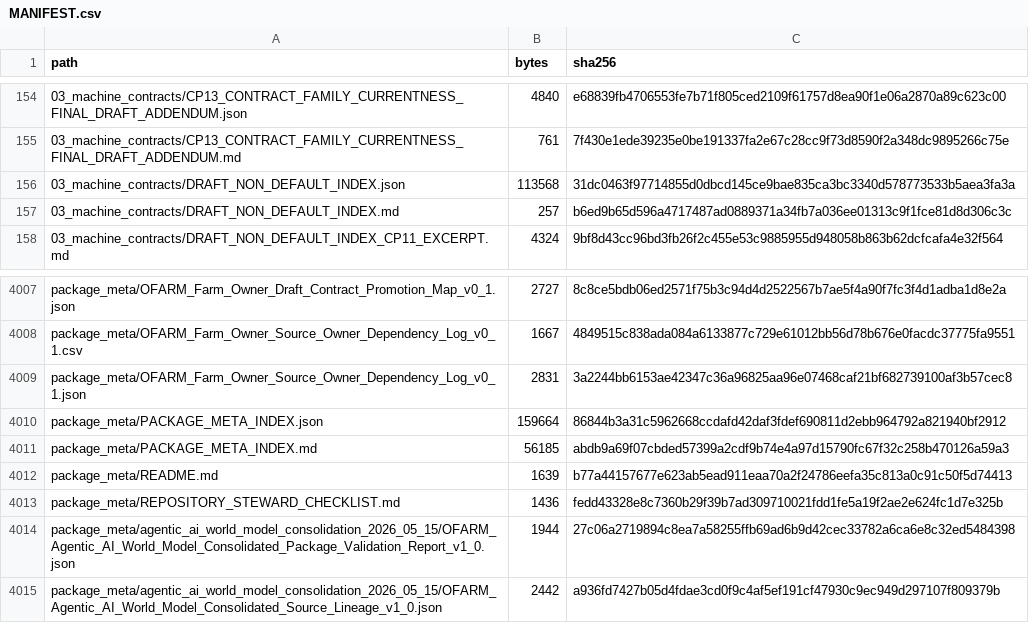
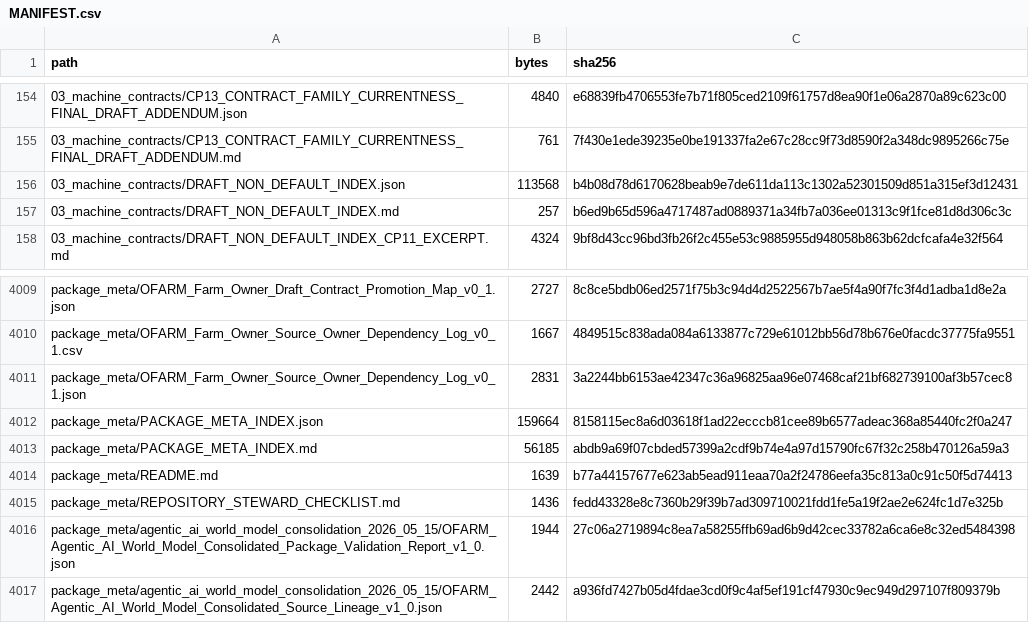
Before and after one commit to samovers/OFARM, a CSV file: MANIFEST.csv, drawn as a sheet; only a part is shown, gaps mark what is left out; the diff covers the shown part only.

```diff
--- a/MANIFEST.csv
+++ b/MANIFEST.csv
@@ -155,3 +155,3 @@ path,bytes,sha256
 03_machine_contracts/CP13_CONTRACT_FAMILY_CURRENTNESS_FINAL_DRAFT_ADDENDUM.md,761,7f430e1ede39235e0be191337fa2e67c28cc9f73d8590f2a348dc9895266c75e
-03_machine_contracts/DRAFT_NON_DEFAULT_INDEX.json,113568,31dc0463f97714855d0dbcd145ce9bae835ca3bc3340d578773533b5aea3fa3a
+03_machine_contracts/DRAFT_NON_DEFAULT_INDEX.json,113568,b4b08d78d6170628beab9e7de611da113c1302a52301509d851a315ef3d12431
 03_machine_contracts/DRAFT_NON_DEFAULT_INDEX.md,257,b6ed9b65d596a4717487ad0889371a34fb7a036ee01313c9f1fce81d8d306c3c
@@ -4009,3 +4011,3 @@ package_meta/OFARM_Farm_Owner_Source_Owner_Dependency_Log_v0_1.csv,1667,4849515c
 package_meta/OFARM_Farm_Owner_Source_Owner_Dependency_Log_v0_1.json,2831,3a2244bb6153ae42347c36a96825aa96e07468caf21bf682739100af3b57cec8
-package_meta/PACKAGE_META_INDEX.json,159664,86844b3a31c5962668ccdafd42daf3fdef690811d2ebb964792a821940bf2912
+package_meta/PACKAGE_META_INDEX.json,159664,8158115ec8a6d03618f1ad22ecccb81cee89b6577adeac368a85440fc2f0a247
 package_meta/PACKAGE_META_INDEX.md,56185,abdb9a69f07cbded57399a2cdf9b74e4a97d15790fc67f32c258b470126a59a3
```
Also changed, not shown: 2 added rows and 32 edited cells elsewhere in this file, 24 other files.
